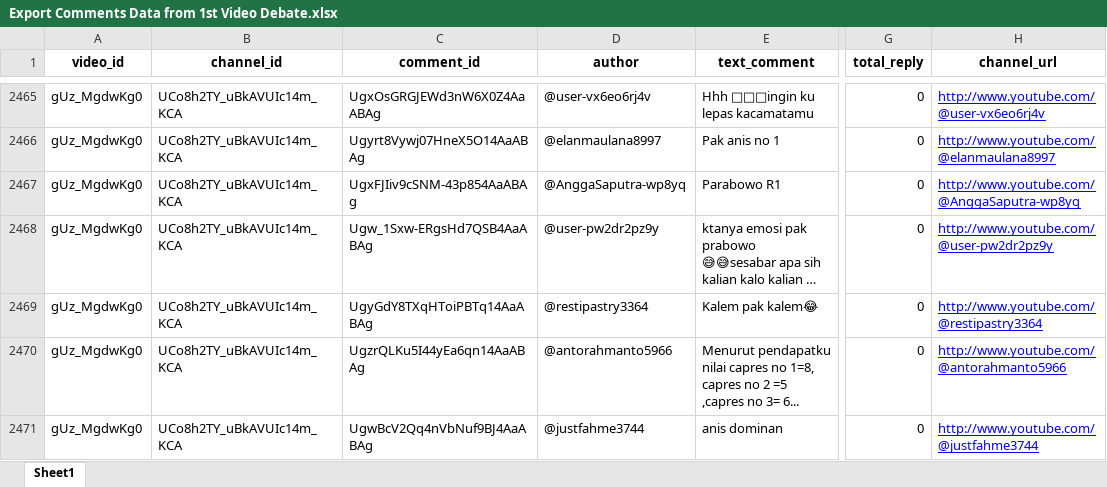
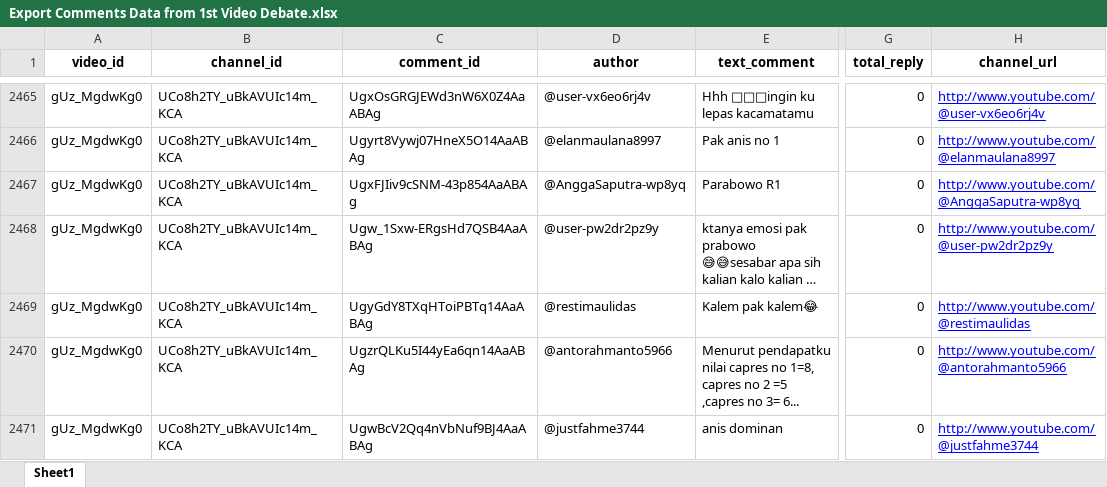
Before and after one commit to pramudianzaheka92/YouTubeVideoDataScraping-SentimentCommentAnalysis-DebateElection2024, an Excel workbook: YouTube Channel Najwa Shihab/Results of Data Exports from DataFrame/Export Comments Data from 1st Video Debate.xlsx, sheet Sheet1, drawn as a sheet; only a part is shown, gaps mark what is left out; long unchanged cells end in …; values as stored, in another font and other column widths than the file's, no borders; the diff names each change by its address in the sheet, - before the commit and + after, or states it on an @@ line.

```diff
--- a/YouTube Channel Najwa Shihab/Results of Data Exports from DataFrame/Export Comments Data from 1st Video Debate.xlsx (sheet Sheet1)
+++ b/YouTube Channel Najwa Shihab/Results of Data Exports from DataFrame/Export Comments Data from 1st Video Debate.xlsx (sheet Sheet1)
-D2469 (author): @restipastry3364
+D2469 (author): @restimaulidas
-H2469 (channel_url): http://www.youtube.com/@restipastry3364
+H2469 (channel_url): http://www.youtube.com/@restimaulidas
```
Also changed, not shown: YouTube Channel Najwa Shihab/Results of Data Exports from DataFrame/Export Comments Data from 2nd Video Debate.xlsx, YouTube Channel Najwa Shihab/Results of Data Exports from DataFrame/Export Comments Data from 3rd Debate Video.xlsx, 7 other files.
